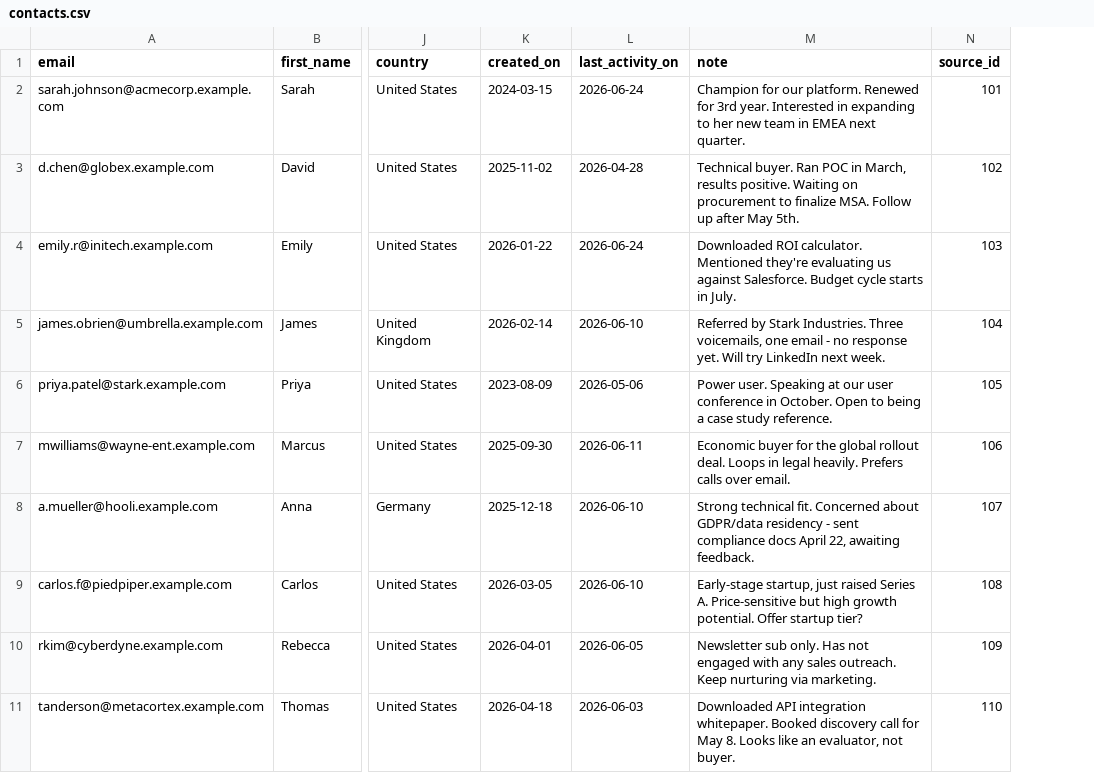
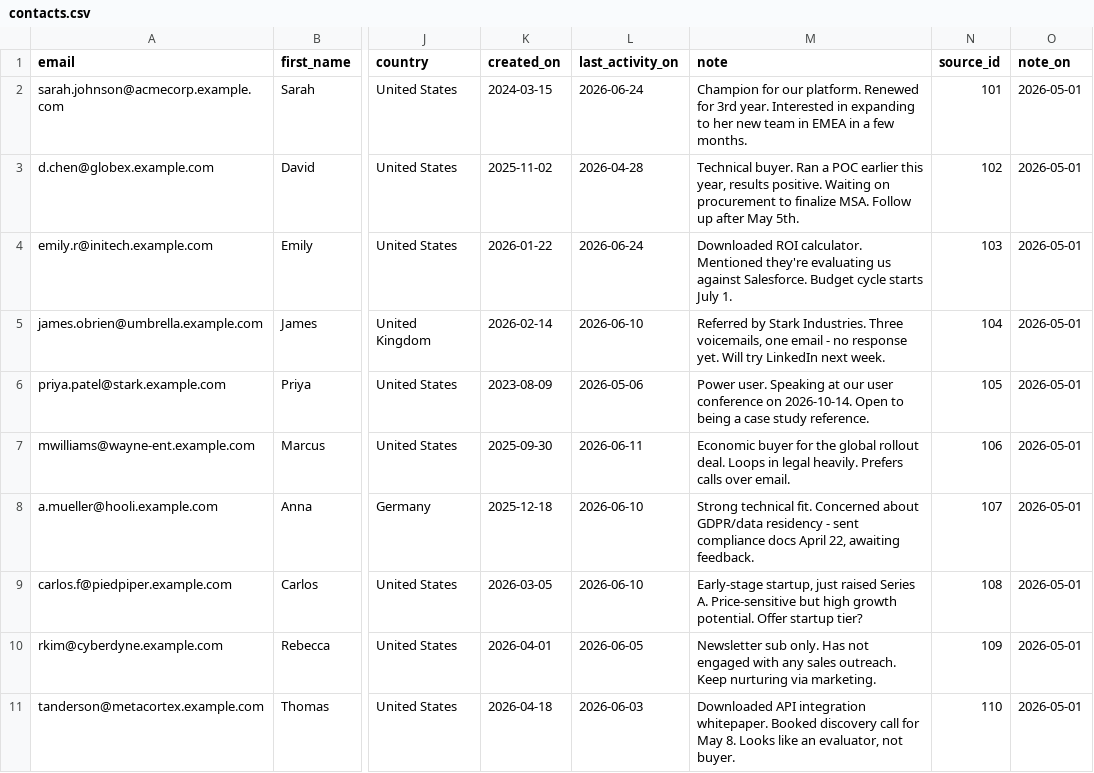
Before and after one commit to embabel-worlds/sample-business-data, a CSV file: book/crm/contacts.csv, drawn as a sheet; only a part is shown, gaps mark what is left out; the diff covers the shown part only; the diff names each change by its address in the sheet, - before the commit and + after, or states it on an @@ line.

Commit message:
Keep every time in the Book's texts true after a loader moves its dates, and date contact notes
Texts name only days a loader can move: no month without its day, quarter, season,
holiday, year end, bare year, or day that borrows its month from a date beside it.
check_text_dates fails on each; to_book.py rewords the workbooks' texts (REWORD).
A month-day that a 20-week shift would carry into the next year is written ISO.
crm/contacts.csv gains note_on, the day each note was written; gen_scale_book emits it.

```diff
--- a/book/crm/contacts.csv
+++ b/book/crm/contacts.csv
+column O (note_on), rows 2-11: all 2026-05-01
-M2 (note): …in EMEA next quarter.
+M2 (note): …in EMEA in a few months.
-M3 (note): …buyer. Ran POC in March, results positive.…
+M3 (note): …buyer. Ran a POC earlier this year, results positive.…
-M4 (note): …cycle starts in July.
+M4 (note): …cycle starts July 1.
-M6 (note): …user conference in October. Open to…
+M6 (note): …user conference on 2026-10-14. Open to…
```
Also changed, not shown: 11 edited cells elsewhere in this file, additions/contacts.csv, additions/emails.csv, 18 other files.
